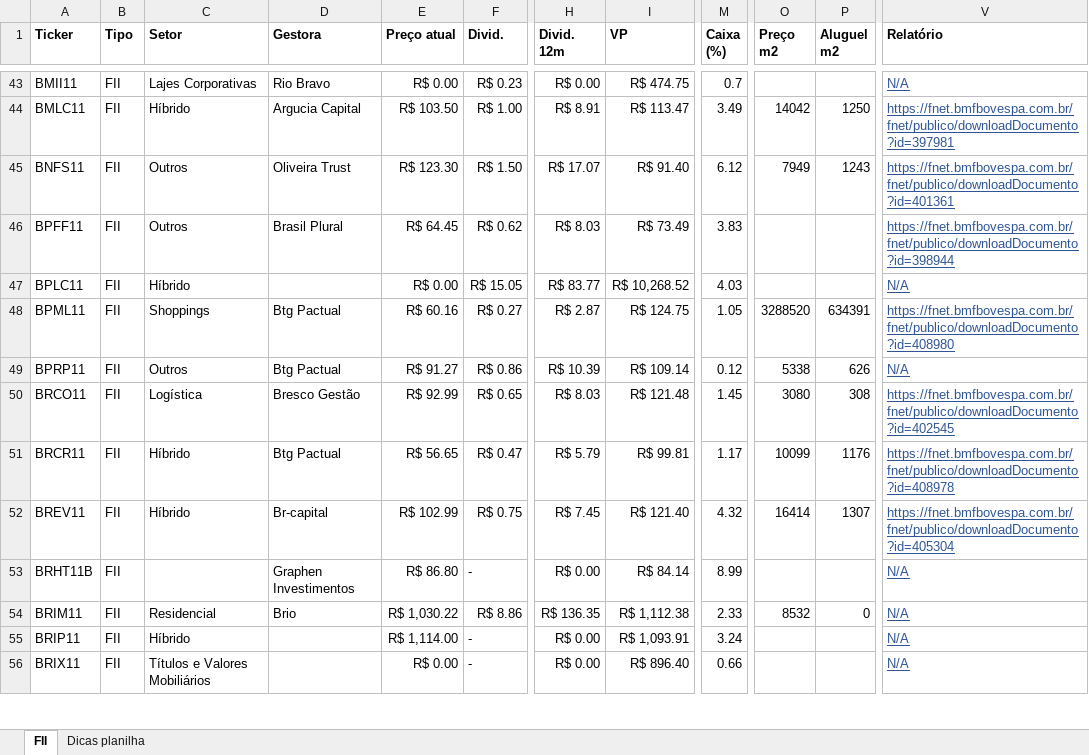
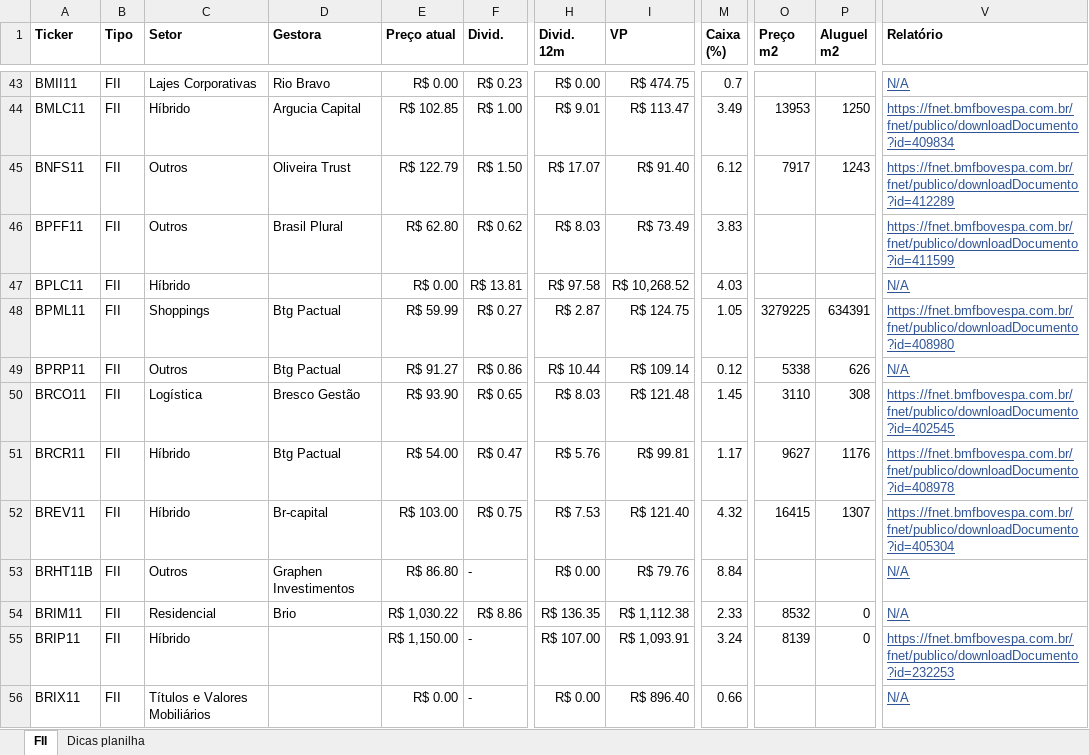
Before and after one commit to thales-sr/dashboardfii, an Excel workbook: fiis_thales_st.xlsx, sheet FII, drawn as a sheet; only a part is shown, gaps mark what is left out; values as stored, in another font and other column widths than the file's, no borders; conditional formats and table styles not drawn; the diff covers the shown part only; the diff names each change by its address in the sheet, - before the commit and + after, or states it on an @@ line.

Commit message:
Atualização planilha

```diff
--- a/fiis_thales_st.xlsx (sheet FII)
+++ b/fiis_thales_st.xlsx (sheet FII)
-E44 (Preço atual): R$ 103.50
+E44 (Preço atual): R$ 102.85
-H44 (Divid. 12m): R$ 8.91
+H44 (Divid. 12m): R$ 9.01
-O44 (Preço m2): 14042
+O44 (Preço m2): 13953
-V44 (Relatório): https://fnet.bmfbovespa.com.br/fnet/publico/downloadDocumento?id=397981
+V44 (Relatório): https://fnet.bmfbovespa.com.br/fnet/publico/downloadDocumento?id=409834
-E45 (Preço atual): R$ 123.30
+E45 (Preço atual): R$ 122.79
-O45 (Preço m2): 7949
+O45 (Preço m2): 7917
-V45 (Relatório): https://fnet.bmfbovespa.com.br/fnet/publico/downloadDocumento?id=401361
+V45 (Relatório): https://fnet.bmfbovespa.com.br/fnet/publico/downloadDocumento?id=412289
-E46 (Preço atual): R$ 64.45
+E46 (Preço atual): R$ 62.80
-V46 (Relatório): https://fnet.bmfbovespa.com.br/fnet/publico/downloadDocumento?id=398944
+V46 (Relatório): https://fnet.bmfbovespa.com.br/fnet/publico/downloadDocumento?id=411599
-F47 (Divid.): R$ 15.05
+F47 (Divid.): R$ 13.81
-H47 (Divid. 12m): R$ 83.77
+H47 (Divid. 12m): R$ 97.58
-E48 (Preço atual): R$ 60.16
+E48 (Preço atual): R$ 59.99
-O48 (Preço m2): 3288520
+O48 (Preço m2): 3279225
-H49 (Divid. 12m): R$ 10.39
+H49 (Divid. 12m): R$ 10.44
-E50 (Preço atual): R$ 92.99
+E50 (Preço atual): R$ 93.90
-O50 (Preço m2): 3080
+O50 (Preço m2): 3110
-E51 (Preço atual): R$ 56.65
+E51 (Preço atual): R$ 54.00
-H51 (Divid. 12m): R$ 5.79
+H51 (Divid. 12m): R$ 5.76
-O51 (Preço m2): 10099
+O51 (Preço m2): 9627
-E52 (Preço atual): R$ 102.99
+E52 (Preço atual): R$ 103.00
-H52 (Divid. 12m): R$ 7.45
+H52 (Divid. 12m): R$ 7.53
-O52 (Preço m2): 16414
+O52 (Preço m2): 16415
-C53 (Setor): (empty)
+C53 (Setor): Outros
-I53 (VP): R$ 84.14
+I53 (VP): R$ 79.76
-M53 (Caixa (%)): 8.99
+M53 (Caixa (%)): 8.84
-E55 (Preço atual): R$ 1,114.00
+E55 (Preço atual): R$ 1,150.00
-H55 (Divid. 12m): R$ 0.00
+H55 (Divid. 12m): R$ 107.00
-O55 (Preço m2): (empty)
+O55 (Preço m2): 8139
-P55 (Aluguel m2): (empty)
+P55 (Aluguel m2): 0
-V55 (Relatório): N/A
+V55 (Relatório): https://fnet.bmfbovespa.com.br/fnet/publico/downloadDocumento?id=232253
```
Also changed, not shown: 703 edited cells elsewhere in this sheet.
